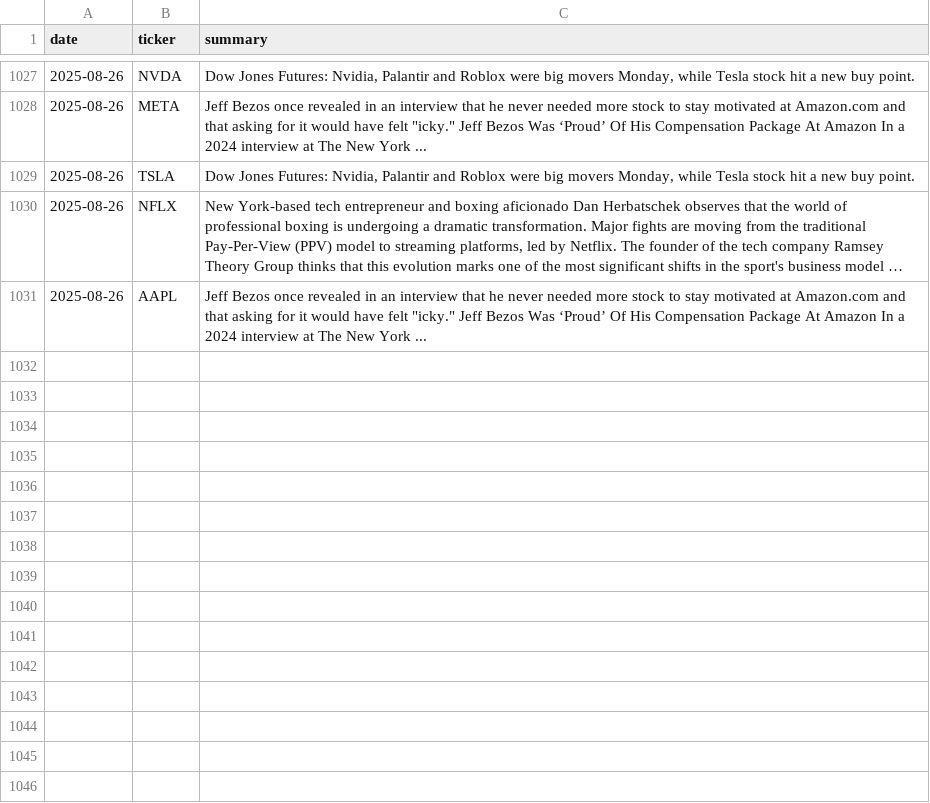
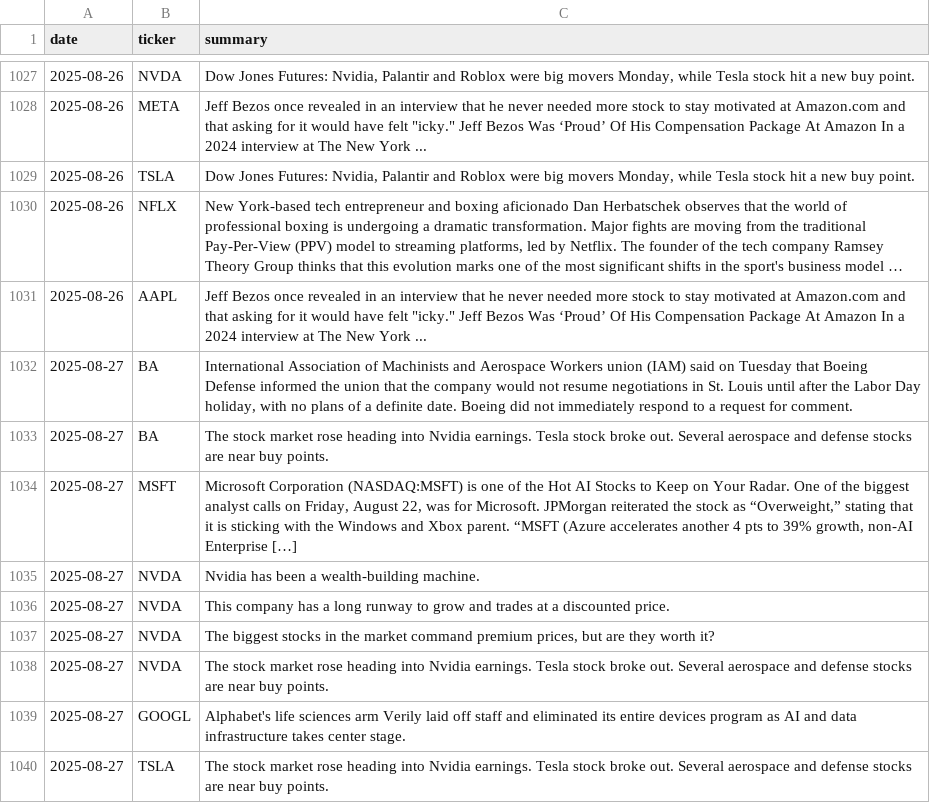
Before and after one commit to EmanFatima-ef/News_Sentiment_Analysis, a CSV file: daily_news_data.csv, drawn as a sheet; only a part is shown, gaps mark what is left out; long unchanged cells end in ….

```diff
--- a/daily_news_data.csv
+++ b/daily_news_data.csv
@@ -1031 +1031,10 @@ date,ticker,summary
 2025-08-26,AAPL,"Jeff Bezos once revealed in an interview that he never needed more stock to stay motivated at Amazon.com and that asking for it would have felt ""icky."" Jeff Bezos Was ‘Proud’ Of His Compensation Package At Amazon In a 2024 interview at The New York ..."
+2025-08-27,BA,"International Association of Machinists and Aerospace Workers union (IAM) said on Tuesday that Boeing Defense informed the union that the company would not resume negotiations in St. Louis until after the Labor Day holiday, with no plans of a definite date. Boeing did not immediately respond to a request for comment."
+2025-08-27,BA,The stock market rose heading into Nvidia earnings. Tesla stock broke out. Several aerospace and defense stocks are near buy points.
+2025-08-27,MSFT,"Microsoft Corporation (NASDAQ:MSFT) is one of the Hot AI Stocks to Keep on Your Radar. One of the biggest analyst calls on Friday, August 22, was for Microsoft. JPMorgan reiterated the stock as “Overweight,” stating that it is sticking with the Windows and Xbox parent. “MSFT (Azure accelerates another 4 pts to 39% growth, non-AI Enterprise […]"
+2025-08-27,NVDA,Nvidia has been a wealth-building machine.
+2025-08-27,NVDA,This company has a long runway to grow and trades at a discounted price.
+2025-08-27,NVDA,"The biggest stocks in the market command premium prices, but are they worth it?"
+2025-08-27,NVDA,The stock market rose heading into Nvidia earnings. Tesla stock broke out. Several aerospace and defense stocks are near buy points.
+2025-08-27,GOOGL,Alphabet's life sciences arm Verily laid off staff and eliminated its entire devices program as AI and data infrastructure takes center stage.
+2025-08-27,TSLA,The stock market rose heading into Nvidia earnings. Tesla stock broke out. Several aerospace and defense stocks are near buy points.
```
Also changed, not shown: daily_sentiment_counts.csv.
